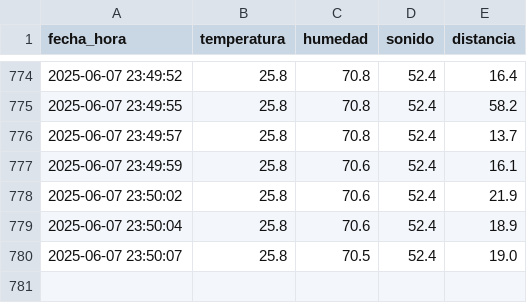
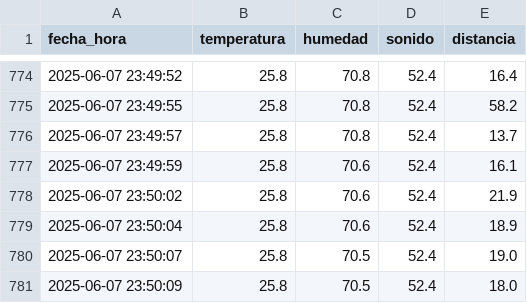
Before and after one commit to Gonchis12/InterfazSensores, a CSV file: sensor_data.csv, drawn as a sheet; only a part is shown, gaps mark what is left out; the diff names each change by its address in the sheet, - before the commit and + after, or states it on an @@ line.

Commit message:
Nueva lectura del sensor

```diff
--- a/sensor_data.csv
+++ b/sensor_data.csv
+row 781: 2025-06-07 23:50:09 | 25.8 | 70.5 | 52.4 | 18.0
```
Also changed, not shown: 1 other file.
